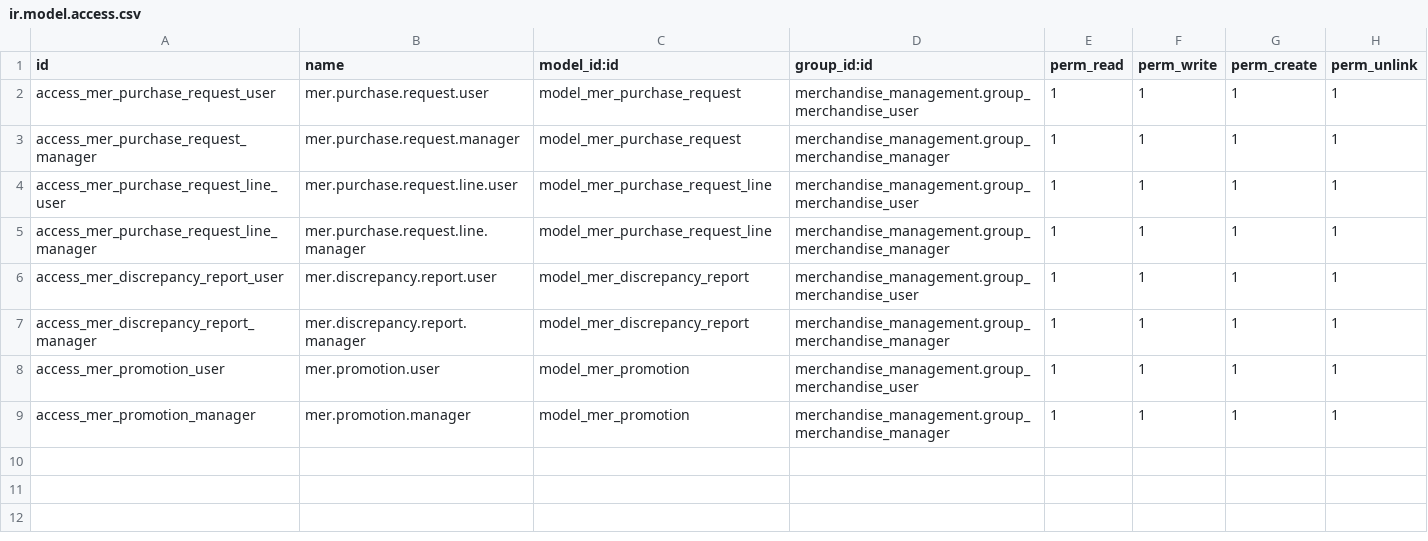
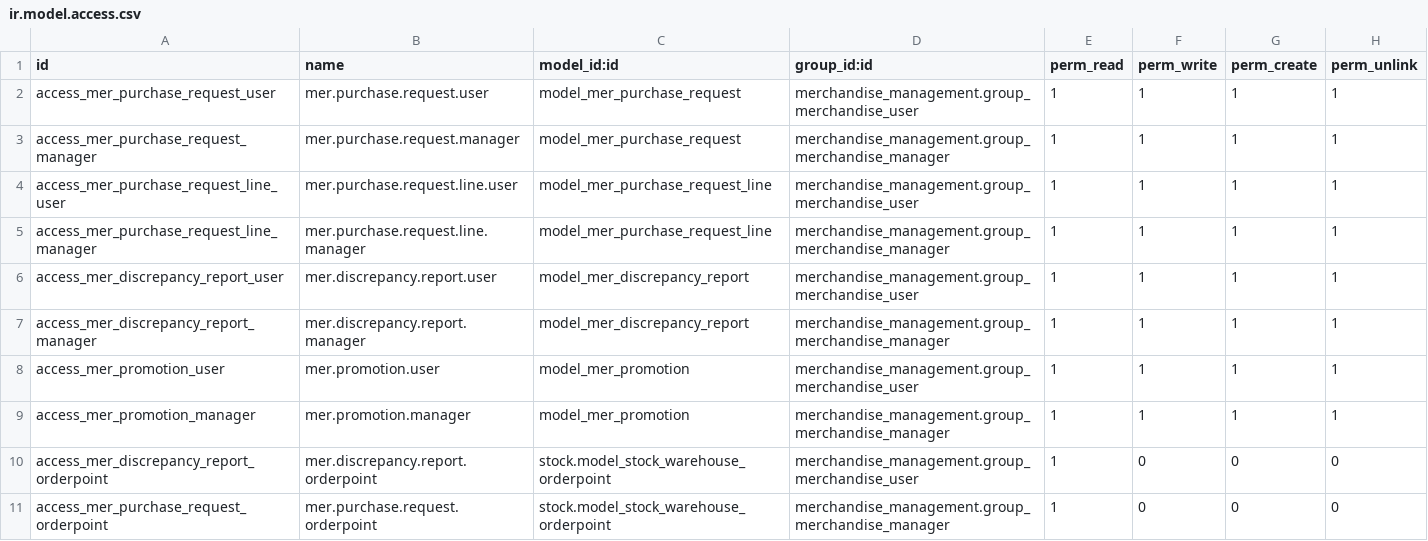
Before and after one commit to TonyHoangPhuc/Mis_Purchasing_OdooProject, a CSV file: custom_addons/merchandise_management/security/ir.model.access.csv, drawn as a sheet.

```diff
--- a/custom_addons/merchandise_management/security/ir.model.access.csv
+++ b/custom_addons/merchandise_management/security/ir.model.access.csv
@@ -9 +9,3 @@ access_mer_promotion_user,mer.promotion.user,model_mer_promotion,merchandise_man
 access_mer_promotion_manager,mer.promotion.manager,model_mer_promotion,merchandise_management.group_merchandise_manager,1,1,1,1
+access_mer_discrepancy_report_orderpoint,mer.discrepancy.report.orderpoint,stock.model_stock_warehouse_orderpoint,merchandise_management.group_merchandise_user,1,0,0,0
+access_mer_purchase_request_orderpoint,mer.purchase.request.orderpoint,stock.model_stock_warehouse_orderpoint,merchandise_management.group_merchandise_manager,1,0,0,0
```
Also changed, not shown: 9 other files.
